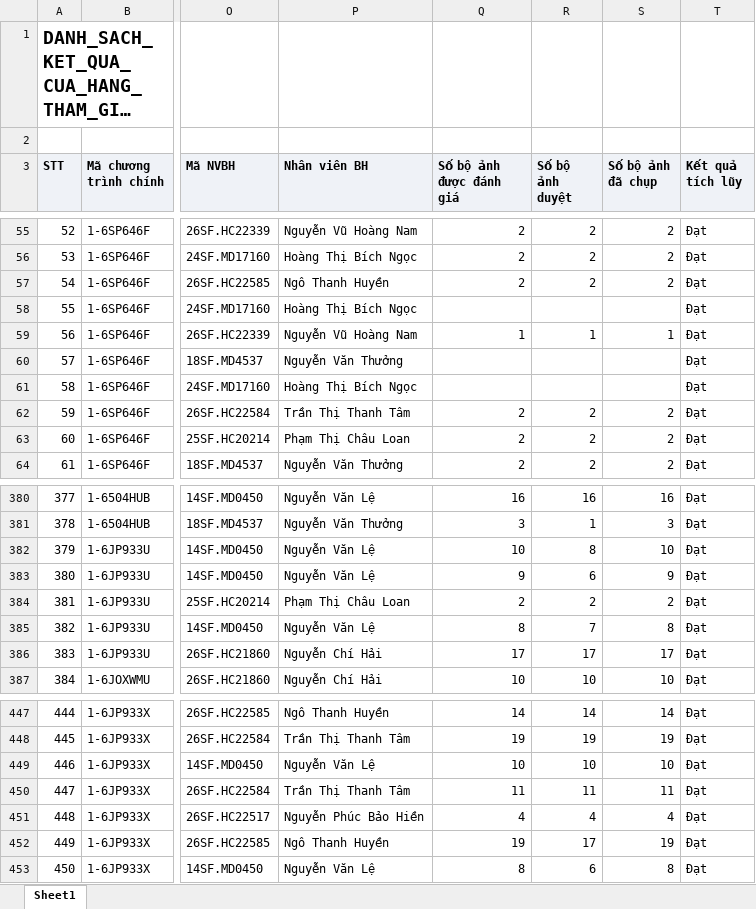
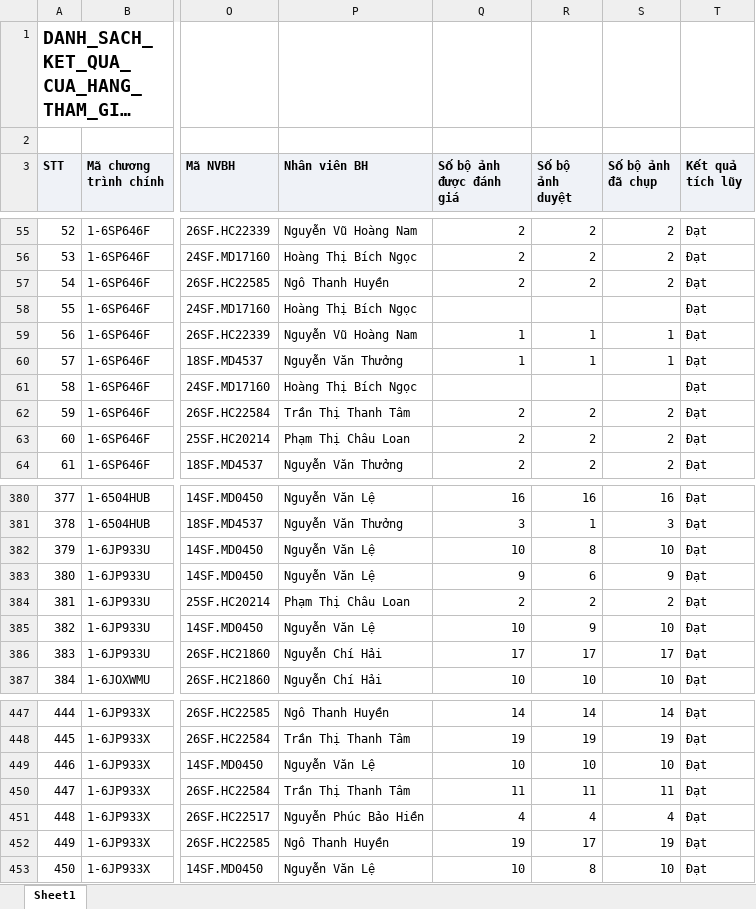
Before and after one commit to khoathinh-web/Dashboard-Thinhkt, an Excel workbook: data/Thang11/DANH_SACH_KET_QUA_CUA_HANG_THAM_GIA_CHUONG_TRINH.xlsx, sheet Sheet1, drawn as a sheet; only a part is shown, gaps mark what is left out; long unchanged cells end in …; values as stored, in another font and other column widths than the file's, no borders; the diff names each change by its address in the sheet, - before the commit and + after, or states it on an @@ line.

```diff
--- a/data/Thang11/DANH_SACH_KET_QUA_CUA_HANG_THAM_GIA_CHUONG_TRINH.xlsx (sheet Sheet1)
+++ b/data/Thang11/DANH_SACH_KET_QUA_CUA_HANG_THAM_GIA_CHUONG_TRINH.xlsx (sheet Sheet1)
-Q60 (Số bộ ảnh được đánh giá): (empty)
+Q60 (Số bộ ảnh được đánh giá): 1
-R60 (Số bộ ảnh duyệt): (empty)
+R60 (Số bộ ảnh duyệt): 1
-S60 (Số bộ ảnh đã chụp): (empty)
+S60 (Số bộ ảnh đã chụp): 1
-Q385 (Số bộ ảnh được đánh giá): 8
+Q385 (Số bộ ảnh được đánh giá): 10
-R385 (Số bộ ảnh duyệt): 7
+R385 (Số bộ ảnh duyệt): 9
-S385 (Số bộ ảnh đã chụp): 8
+S385 (Số bộ ảnh đã chụp): 10
-Q453 (Số bộ ảnh được đánh giá): 8
+Q453 (Số bộ ảnh được đánh giá): 10
-R453 (Số bộ ảnh duyệt): 6
+R453 (Số bộ ảnh duyệt): 8
-S453 (Số bộ ảnh đã chụp): 8
+S453 (Số bộ ảnh đã chụp): 10
```
Also changed, not shown: data/Thang11/DanhSachChiTietDonHang (1).xlsx, data/Thang11/DanhSachLichViengTham.xlsx, 3 other files.
